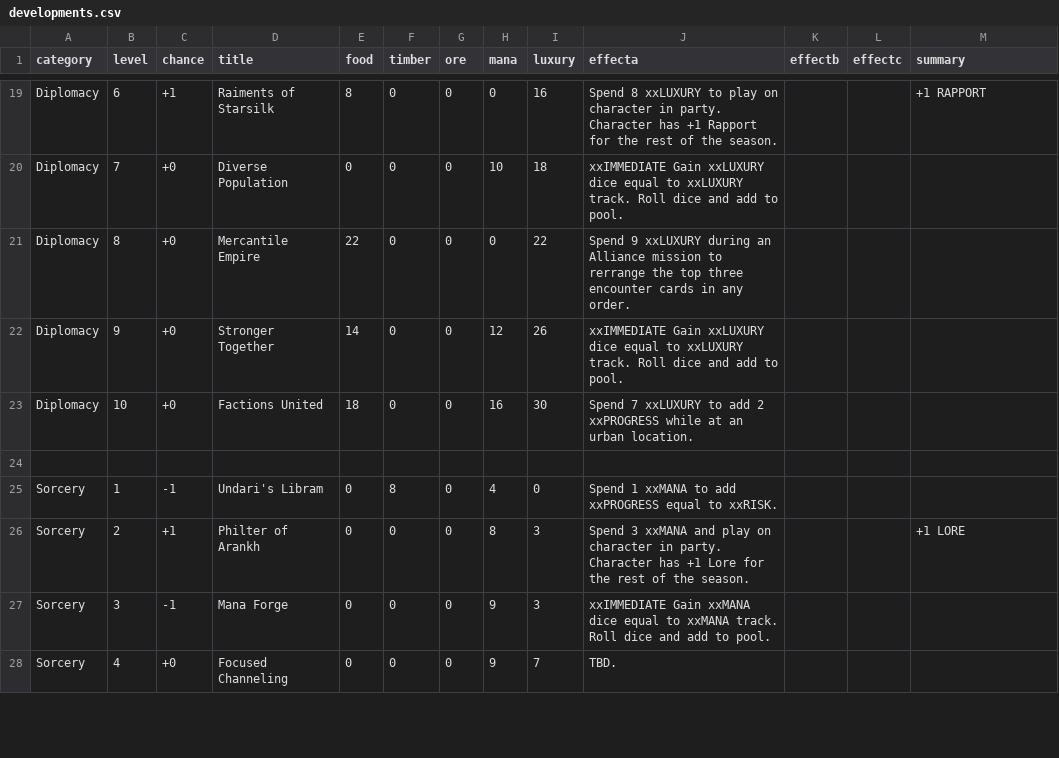
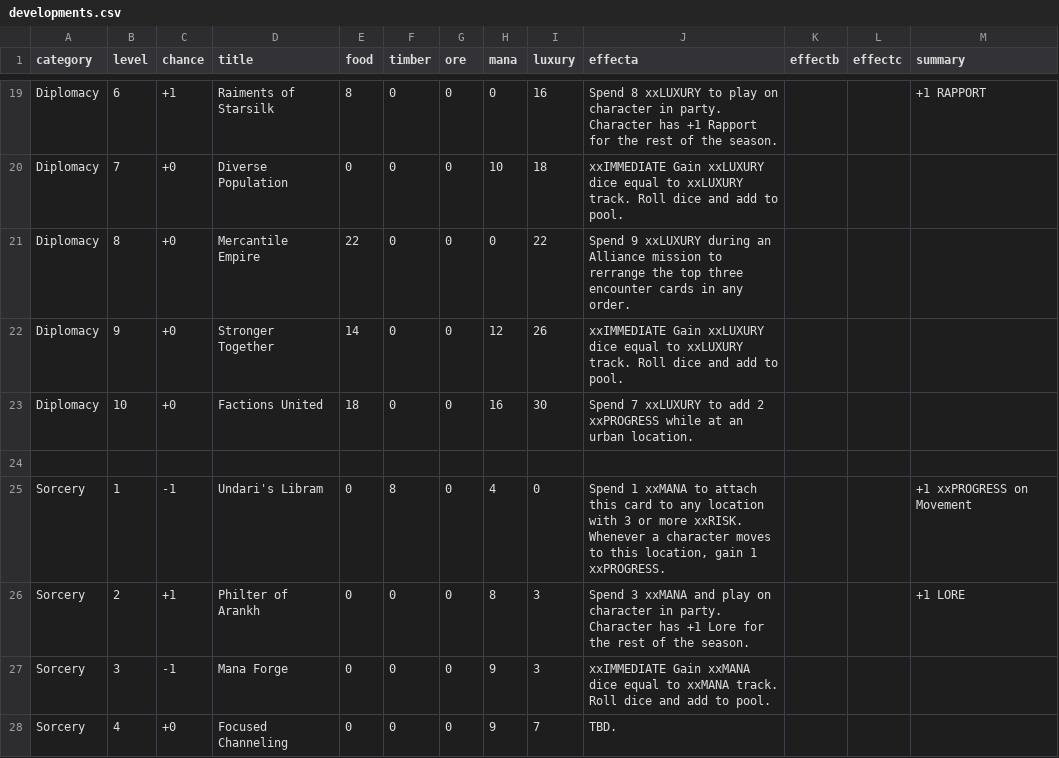
Before and after one commit to ziapeltagames/six-winters, a CSV file: csv/developments.csv, drawn as a sheet; only a part is shown, gaps mark what is left out.

```diff
--- a/csv/developments.csv
+++ b/csv/developments.csv
@@ -24,3 +24,3 @@ category,level,chance,title,food,timber,ore,mana,luxury,effecta,effectb,effectc,
 
-"Sorcery",1,"-1","Undari's Libram",0,8,0,4,0,"Spend 1 xxMANA to add xxPROGRESS equal to xxRISK."
+"Sorcery",1,"-1","Undari's Libram",0,8,0,4,0,"Spend 1 xxMANA to attach this card to any location with 3 or more xxRISK. Whenever a character moves to this location, gain 1 xxPROGRESS.",,,"+1 xxPROGRESS on Movement"
 "Sorcery",2,"+1","Philter of Arankh",0,0,0,8,3,"Spend 3 xxMANA and play on character in party. Character has +1 Lore for the rest of the season.",,,"+1 LORE"
```
Also changed, not shown: csv/character-cards.csv, csv/mission-overview-back.csv, 3 other files.
